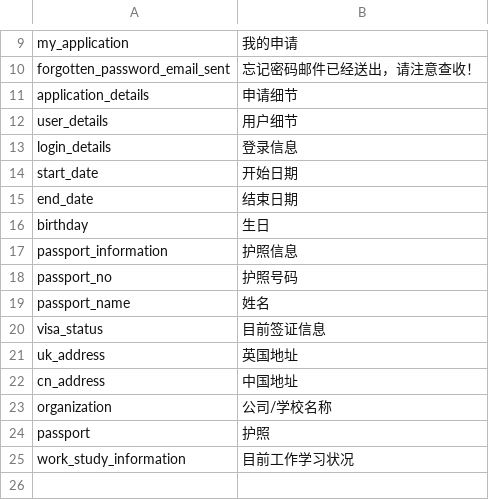
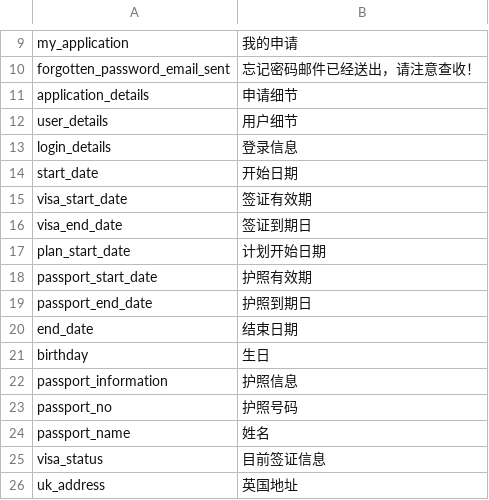
Before and after one commit to deadbird1980/ams, a CSV file: app/protected/languages/zh/main.csv, drawn as a sheet; only a part is shown, gaps mark what is left out; the shorter side is filled out with more unchanged rows.

Commit message:
start date end date for visa and passport lables changed

```diff
--- a/app/protected/languages/zh/main.csv
+++ b/app/protected/languages/zh/main.csv
@@ -14,2 +14,7 @@ login_details|"登录信息"
 start_date|"开始日期"
+visa_start_date|"签证有效期"
+visa_end_date|"签证到期日"
+plan_start_date|"计划开始日期"
+passport_start_date|"护照有效期"
+passport_end_date|"护照到期日"
 end_date|"结束日期"
```
Also changed, not shown: 1 other file.
